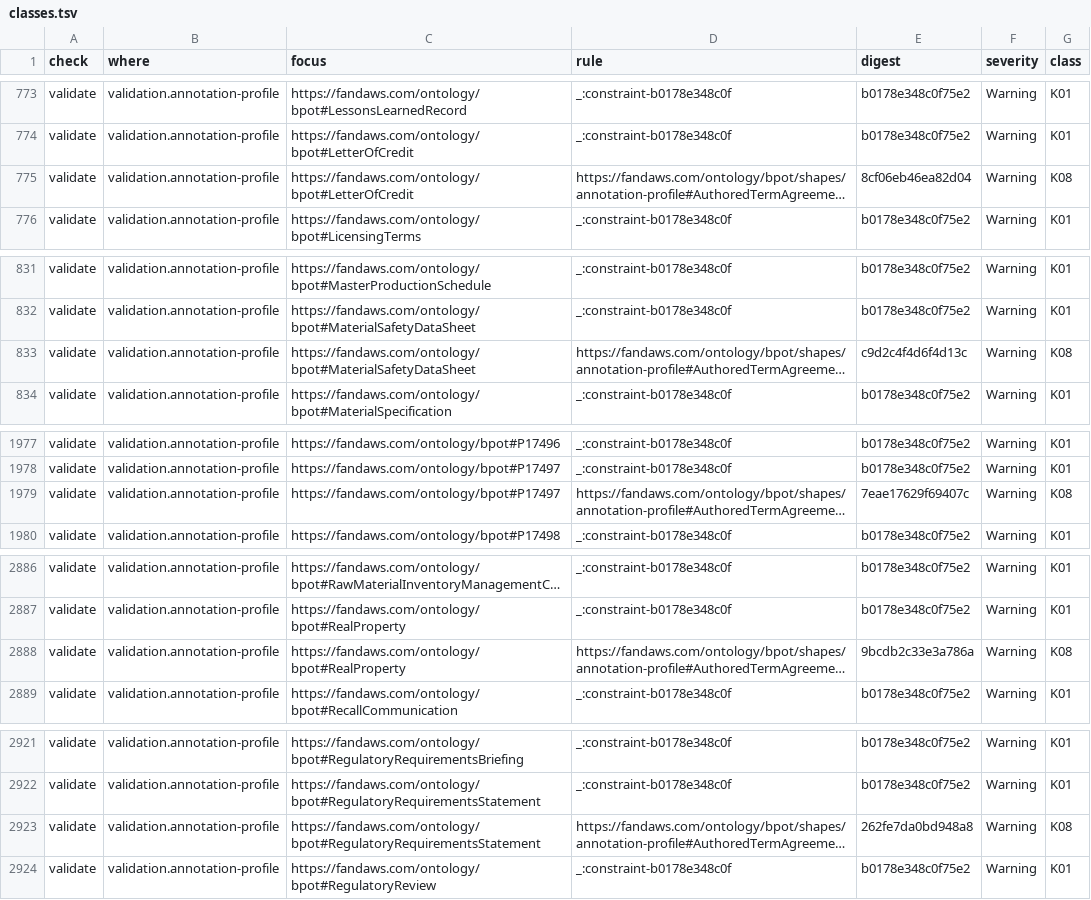
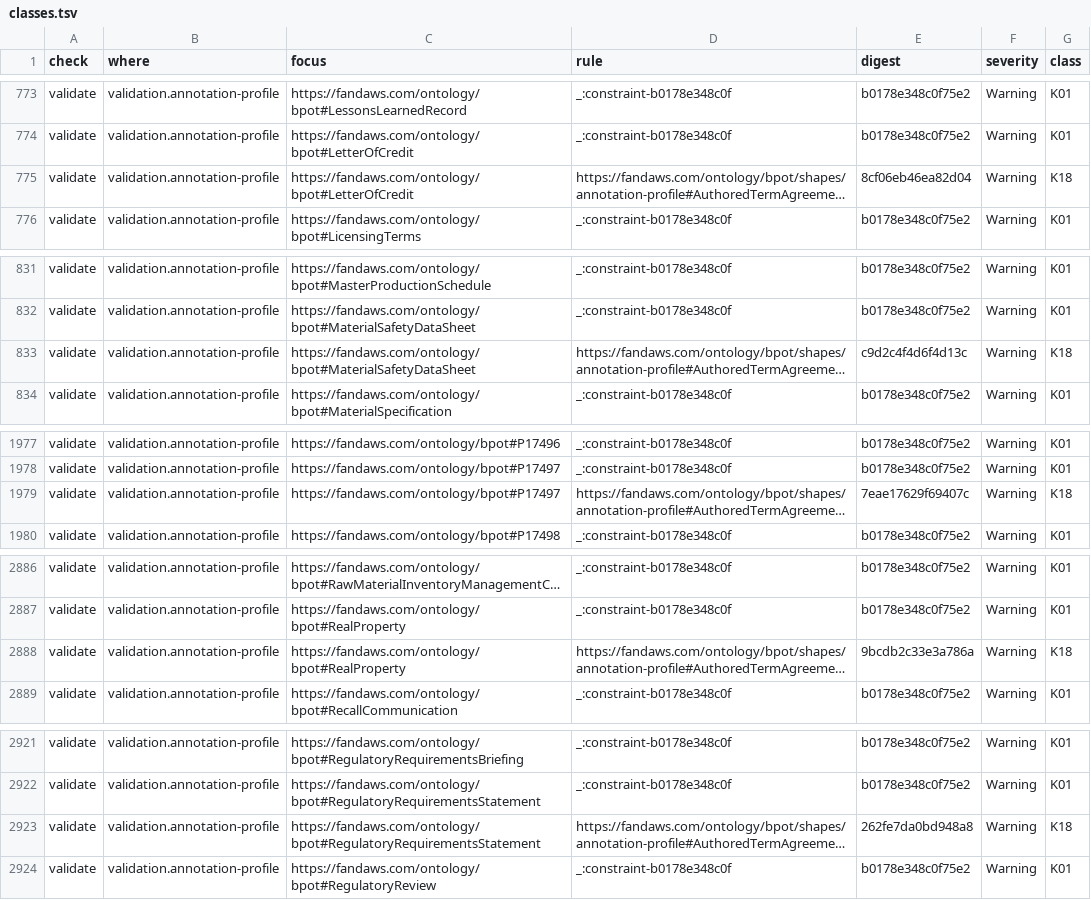
Before and after one commit to Skreen5hot/BPO-Template-Port, a TSV file: research/wp6/measure/s0/classes.tsv, drawn as a sheet; only a part is shown, gaps mark what is left out; long unchanged cells end in …; the diff covers the shown part only; the diff names each change by its address in the sheet, - before the commit and + after, or states it on an @@ line.

```diff
--- a/research/wp6/measure/s0/classes.tsv
+++ b/research/wp6/measure/s0/classes.tsv
-G775 (class): K08
+G775 (class): K18
-G833 (class): K08
+G833 (class): K18
-G1979 (class): K08
+G1979 (class): K18
-G2888 (class): K08
+G2888 (class): K18
-G2923 (class): K08
+G2923 (class): K18
```
Also changed, not shown: 5 edited cells elsewhere in this file, research/wp6/measure/s1/classes.tsv, 5 other files.
